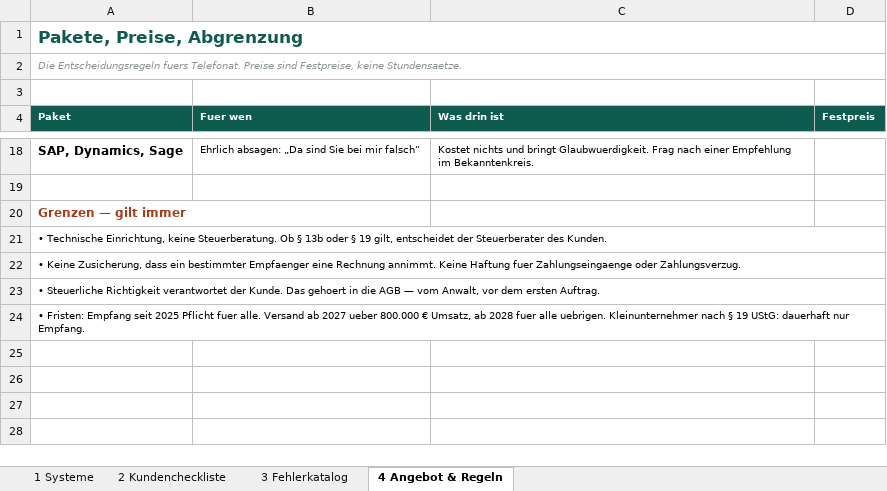
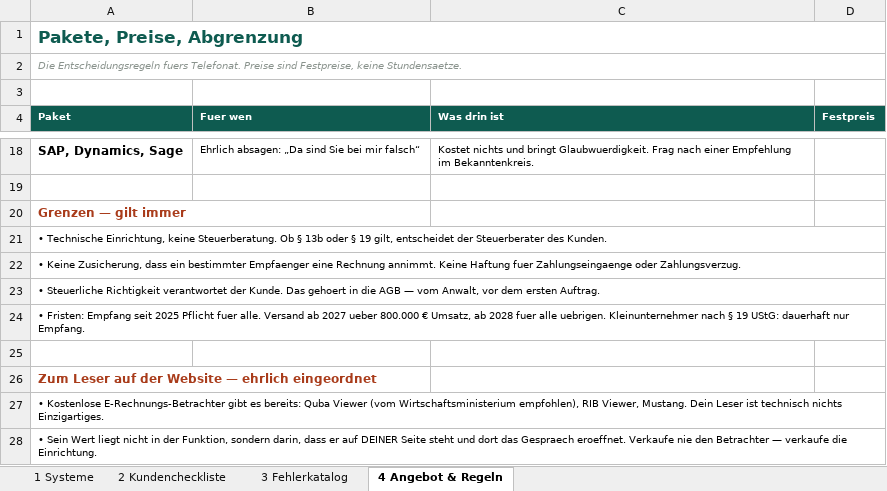
Before and after one commit to KjDexter1/pruefstand-landingpage, an Excel workbook: erechnung/E-Rechnung_Arbeitsmappe.xlsx, sheet 4 Angebot & Regeln, drawn as a sheet; only a part is shown, gaps mark what is left out; values as stored, in another font and other column widths than the file's, no borders; the diff names each change by its address in the sheet, - before the commit and + after, or states it on an @@ line.

```diff
--- a/erechnung/E-Rechnung_Arbeitsmappe.xlsx (sheet 4 Angebot & Regeln)
+++ b/erechnung/E-Rechnung_Arbeitsmappe.xlsx (sheet 4 Angebot & Regeln)
+row 25: (empty)
+row 26: Zum Leser auf der Website — ehrlich eingeordnet
+row 27: • Kostenlose E-Rechnungs-Betrachter gibt es bereits: Quba Viewer (vom Wirtschaftsministerium empfohlen), RIB Viewer, Mustang. Dein Leser ist technisch nichts Einzigartiges.
+row 28: • Sein Wert liegt nicht in der Funktion, sondern darin, dass er auf DEINER Seite steht und dort das Gespraech eroeffnet. Verkaufe nie den Betrachter — verkaufe die Einrichtung.
```
Also changed, not shown: sheet 1 Systeme, sheet 3 Fehlerkatalog, 1 other file.
